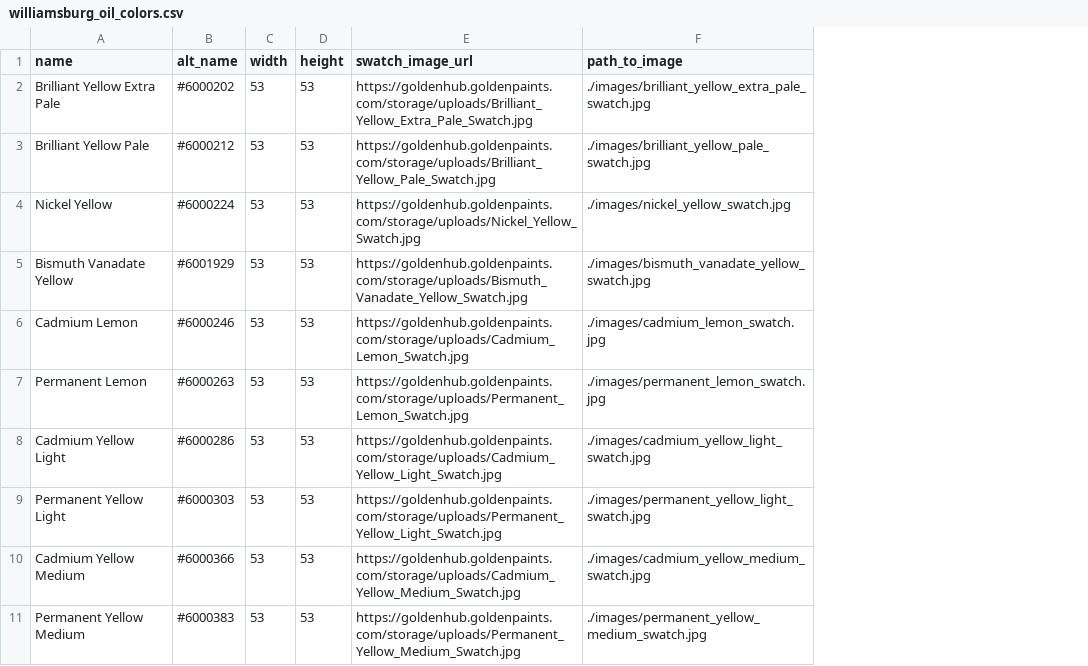
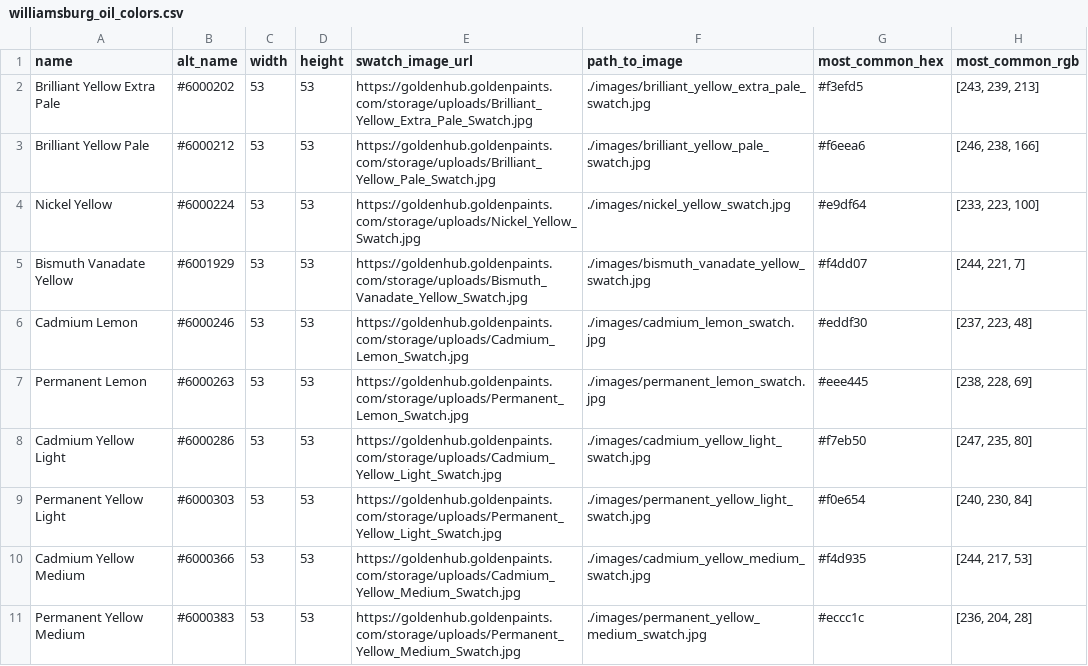
Before and after one commit to danielmberry/oil-paints-to-hex, a CSV file: williamsburg_oil_colors.csv, drawn as a sheet; only a part is shown; the diff names each change by its address in the sheet, - before the commit and + after, or states it on an @@ line.

Commit message:
add updated csv

```diff
--- a/williamsburg_oil_colors.csv
+++ b/williamsburg_oil_colors.csv
+column G (most_common_hex), rows 2-11: #f3efd5 | #f6eea6 | #e9df64 | #f4dd07 | #eddf30 | #eee445 | #f7eb50 | #f0e654 | #f4d935 | #eccc1c
+column H (most_common_rgb), rows 2-11: [243, 239, 213] | [246, 238, 166] | [233, 223, 100] | [244, 221, 7] | [237, 223, 48] | [238, 228, 69] | [247, 235, 80] | [240, 230, 84] | [244, 217, 53] | [236, 204, 28]
```
